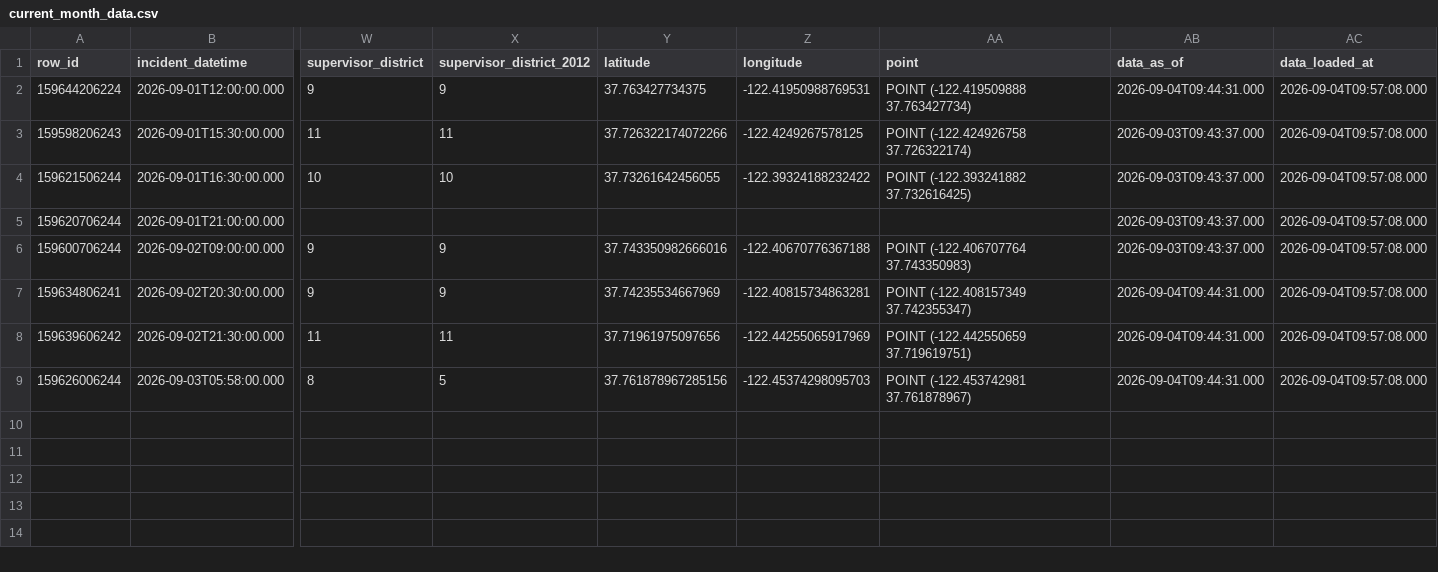
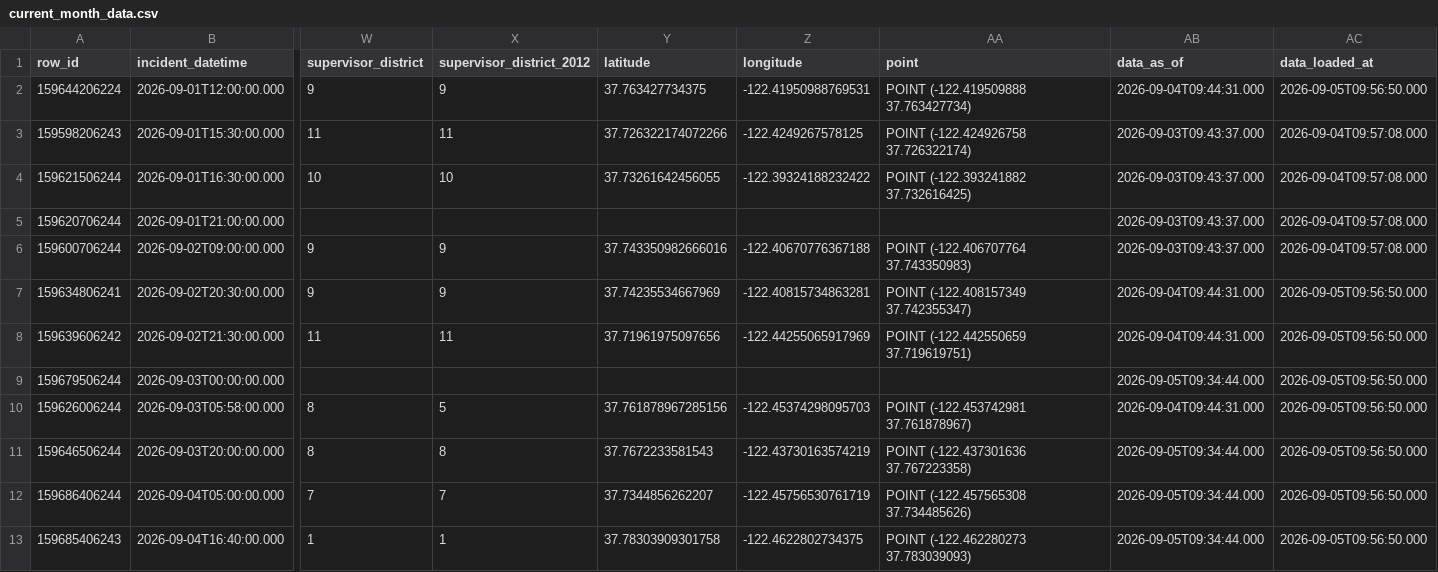
Before and after one commit to jefsal/smash-n-grab, a CSV file: current_month_data.csv, drawn as a sheet; only a part is shown, gaps mark what is left out; addresses are those after the commit; rows hold the shown columns only; the diff names each change by its address in the sheet, - before the commit and + after, or states it on an @@ line.

```diff
--- a/current_month_data.csv
+++ b/current_month_data.csv
-AC2 (data_loaded_at): 2026-09-04T09:57:08.000
+AC2 (data_loaded_at): 2026-09-05T09:56:50.000
-AC7:AC8 (data_loaded_at): 2026-09-04T09:57:08.000
+AC7:AC8 (data_loaded_at): 2026-09-05T09:56:50.000
+row 9: 159679506244 | 2026-09-03T00:00:00.000 |  |  |  |  |  | 2026-09-05T09:34:44.000 | 2026-09-05T09:56:50.000
-AC10 (data_loaded_at): 2026-09-04T09:57:08.000
+AC10 (data_loaded_at): 2026-09-05T09:56:50.000
+row 11: 159646506244 | 2026-09-03T20:00:00.000 | 8 | 8 | 37.7672233581543 | -122.43730163574219 | POINT (-122.437301636 37.767223358) | 2026-09-05T09:34:44.000 | 2026-09-05T09:56:50.000
+row 12: 159686406244 | 2026-09-04T05:00:00.000 | 7 | 7 | 37.7344856262207 | -122.45756530761719 | POINT (-122.457565308 37.734485626) | 2026-09-05T09:34:44.000 | 2026-09-05T09:56:50.000
+row 13: 159685406243 | 2026-09-04T16:40:00.000 | 1 | 1 | 37.78303909301758 | -122.4622802734375 | POINT (-122.462280273 37.783039093) | 2026-09-05T09:34:44.000 | 2026-09-05T09:56:50.000
```
Also changed, not shown: 1 other file.
